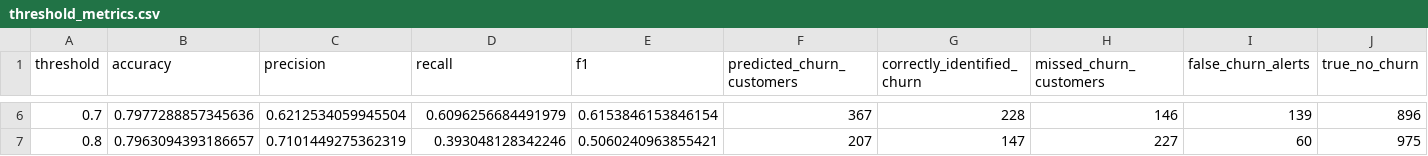
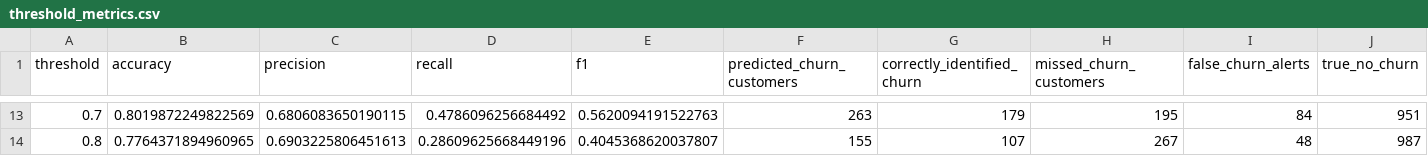
Before and after one commit to hamzaa-zia/AI-ML-Engineering-Advanced-Tasks-01, a CSV file: outputs/threshold_metrics.csv, drawn as a sheet; only a part is shown, gaps mark what is left out; addresses are those after the commit; the diff covers the shown part only; the diff names each change by its address in the sheet, - before the commit and + after, or states it on an @@ line.

```diff
--- a/outputs/threshold_metrics.csv
+++ b/outputs/threshold_metrics.csv
-B13 (accuracy): 0.7977288857345636
+B13 (accuracy): 0.8019872249822569
-C13 (precision): 0.6212534059945504
+C13 (precision): 0.6806083650190115
-D13 (recall): 0.6096256684491979
+D13 (recall): 0.4786096256684492
-E13 (f1): 0.6153846153846154
+E13 (f1): 0.5620094191522763
-F13 (predicted_churn_customers): 367
+F13 (predicted_churn_customers): 263
-G13 (correctly_identified_churn): 228
+G13 (correctly_identified_churn): 179
-H13 (missed_churn_customers): 146
+H13 (missed_churn_customers): 195
-I13 (false_churn_alerts): 139
+I13 (false_churn_alerts): 84
-J13 (true_no_churn): 896
+J13 (true_no_churn): 951
-B14 (accuracy): 0.7963094393186657
+B14 (accuracy): 0.7764371894960965
-C14 (precision): 0.7101449275362319
+C14 (precision): 0.6903225806451613
-D14 (recall): 0.393048128342246
+D14 (recall): 0.28609625668449196
-E14 (f1): 0.5060240963855421
+E14 (f1): 0.4045368620037807
-F14 (predicted_churn_customers): 207
+F14 (predicted_churn_customers): 155
-G14 (correctly_identified_churn): 147
+G14 (correctly_identified_churn): 107
-H14 (missed_churn_customers): 227
+H14 (missed_churn_customers): 267
-I14 (false_churn_alerts): 60
+I14 (false_churn_alerts): 48
-J14 (true_no_churn): 975
+J14 (true_no_churn): 987
```
Also changed, not shown: 7 added rows and 48 edited cells elsewhere in this file, outputs/churn_predictions.csv, outputs/grid_search_results.csv, 17 other files.
